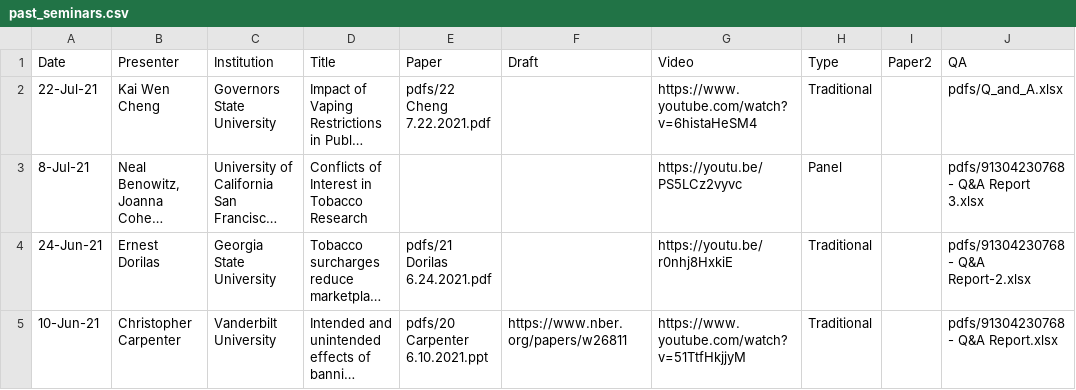
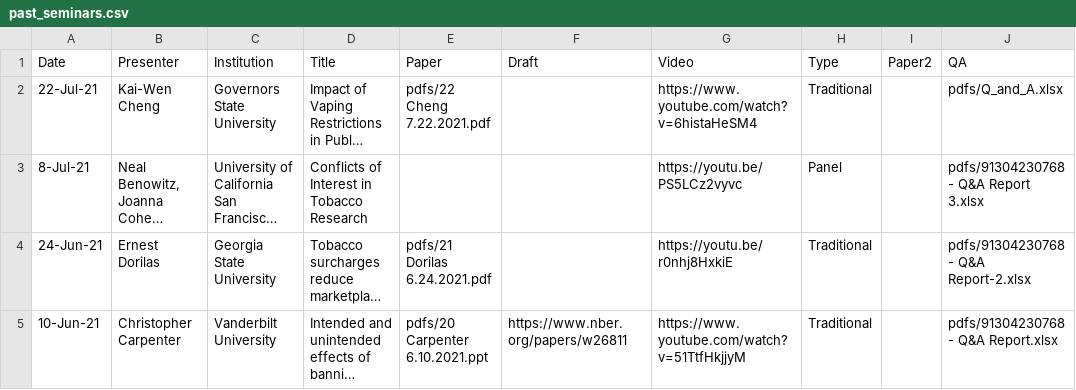
Before and after one commit to ernbilen/test_website_tops, a CSV file: _data/past_seminars.csv, drawn as a sheet; only a part is shown; long unchanged cells end in …; the diff names each change by its address in the sheet, - before the commit and + after, or states it on an @@ line.

```diff
--- a/_data/past_seminars.csv
+++ b/_data/past_seminars.csv
-B2 (Presenter): Kai Wen Cheng
+B2 (Presenter): Kai-Wen Cheng
```
Also changed, not shown: 2 other files.
